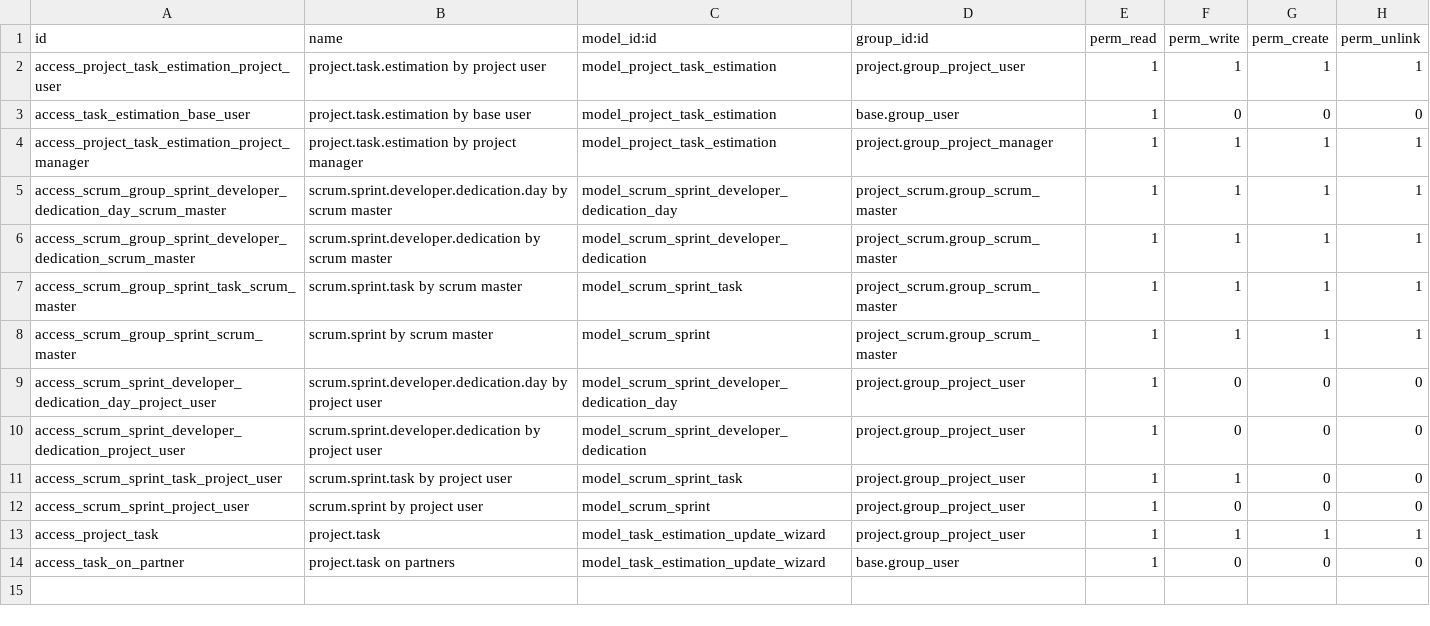
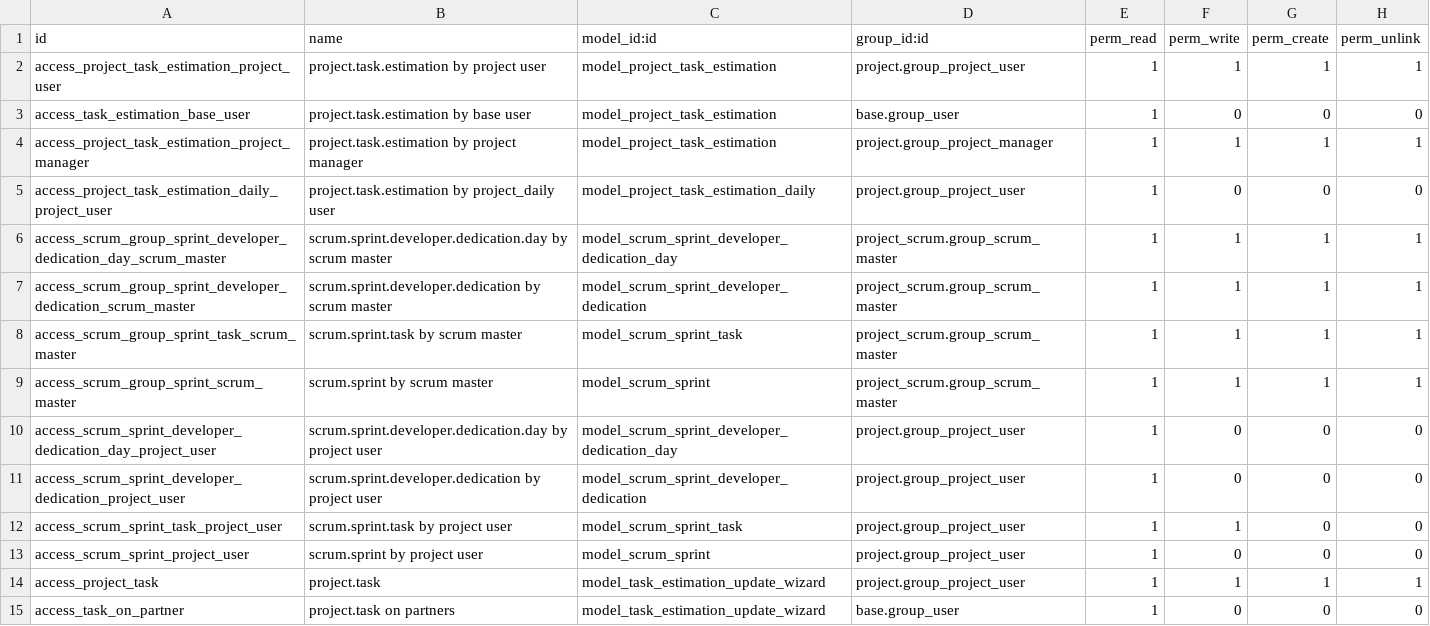
Before and after one commit to victorlaskurain/odoo-project-scrum, a CSV file: addons/project_scrum/security/ir.model.access.csv, drawn as a sheet; the diff names each change by its address in the sheet, - before the commit and + after, or states it on an @@ line.

Commit message:
View model for daily estimation value of each task.

```diff
--- a/addons/project_scrum/security/ir.model.access.csv
+++ b/addons/project_scrum/security/ir.model.access.csv
+row 5: access_project_task_estimation_daily_project_user | project.task.estimation by project_daily user | model_project_task_estimation_daily | project.group_project_user | 1 | 0 | 0 | 0
```
Also changed, not shown: 8 other files.
